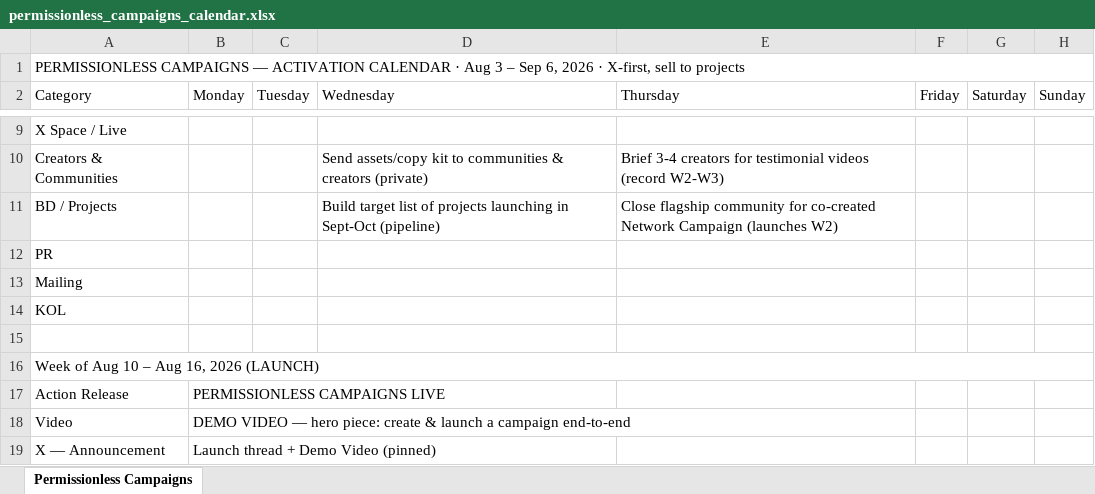
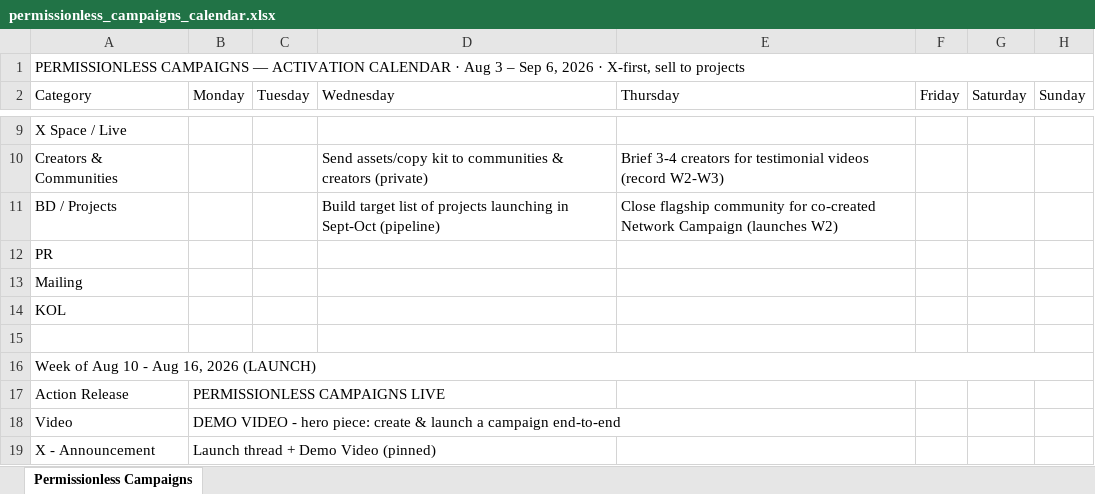
Before and after one commit to sergiogenlayer/predictionmarket, an Excel workbook: marketing/permissionless_campaigns_calendar.xlsx, sheet Permissionless Campaigns, drawn as a sheet; only a part is shown, gaps mark what is left out; values as stored, in another font and other column widths than the file's, no cell formats; the diff covers the shown part only; the diff names each change by its address in the sheet, - before the commit and + after, or states it on an @@ line.

```diff
--- a/marketing/permissionless_campaigns_calendar.xlsx (sheet Permissionless Campaigns)
+++ b/marketing/permissionless_campaigns_calendar.xlsx (sheet Permissionless Campaigns)
-A16 (Category): Week of Aug 10 – Aug 16, 2026 (LAUNCH)
+A16 (Category): Week of Aug 10 - Aug 16, 2026 (LAUNCH)
-B18 (Monday): DEMO VIDEO — hero piece:…
+B18 (Monday): DEMO VIDEO - hero piece:…
-A19 (Category): X — Announcement
+A19 (Category): X - Announcement
```
Also changed, not shown: 39 edited cells elsewhere in this sheet, cell formats.
